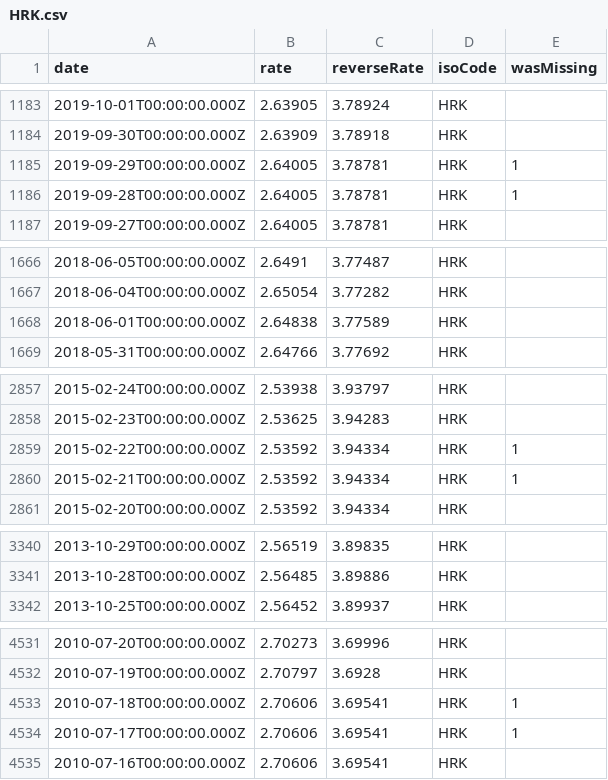
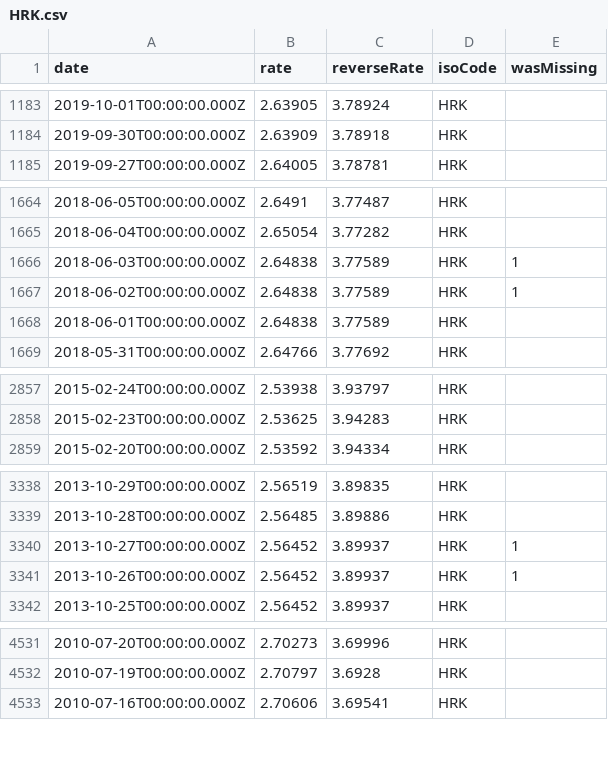
Before and after one commit to GeorgeSG/bnb-currency-exchange-rates, a CSV file: data/HRK.csv, drawn as a sheet; only a part is shown, gaps mark what is left out; the diff covers the shown part only.

Commit message:
Update exchange rates

```diff
--- a/data/HRK.csv
+++ b/data/HRK.csv
@@ -1184,4 +1184,2 @@
 "2019-09-30T00:00:00.000Z","2.63909","3.78918","HRK",
-"2019-09-29T00:00:00.000Z","2.64005","3.78781","HRK",1
-"2019-09-28T00:00:00.000Z","2.64005","3.78781","HRK",1
 "2019-09-27T00:00:00.000Z","2.64005","3.78781","HRK",
@@ -1667,2 +1665,4 @@
 "2018-06-04T00:00:00.000Z","2.65054","3.77282","HRK",
+"2018-06-03T00:00:00.000Z","2.64838","3.77589","HRK",1
+"2018-06-02T00:00:00.000Z","2.64838","3.77589","HRK",1
 "2018-06-01T00:00:00.000Z","2.64838","3.77589","HRK",
@@ -2858,4 +2858,2 @@
 "2015-02-23T00:00:00.000Z","2.53625","3.94283","HRK",
-"2015-02-22T00:00:00.000Z","2.53592","3.94334","HRK",1
-"2015-02-21T00:00:00.000Z","2.53592","3.94334","HRK",1
 "2015-02-20T00:00:00.000Z","2.53592","3.94334","HRK",
@@ -3341,2 +3339,4 @@
 "2013-10-28T00:00:00.000Z","2.56485","3.89886","HRK",
+"2013-10-27T00:00:00.000Z","2.56452","3.89937","HRK",1
+"2013-10-26T00:00:00.000Z","2.56452","3.89937","HRK",1
 "2013-10-25T00:00:00.000Z","2.56452","3.89937","HRK",
@@ -4532,4 +4532,2 @@
 "2010-07-19T00:00:00.000Z","2.70797","3.6928","HRK",
-"2010-07-18T00:00:00.000Z","2.70606","3.69541","HRK",1
-"2010-07-17T00:00:00.000Z","2.70606","3.69541","HRK",1
 "2010-07-16T00:00:00.000Z","2.70606","3.69541","HRK",
```
Also changed, not shown: 2 added rows and 2 removed rows elsewhere in this file, data/CNY.csv, data/PHP.csv, 40 other files.
